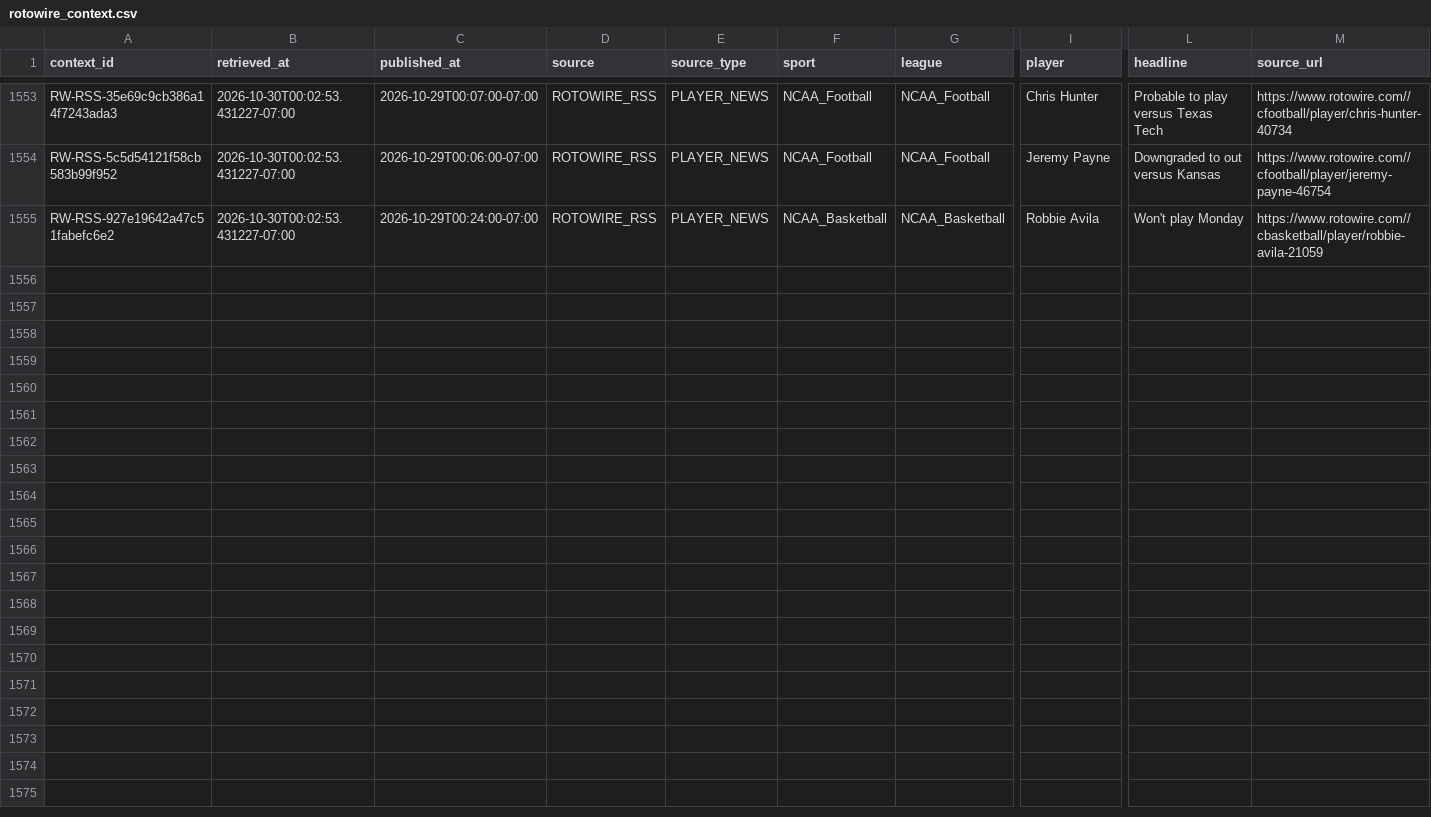
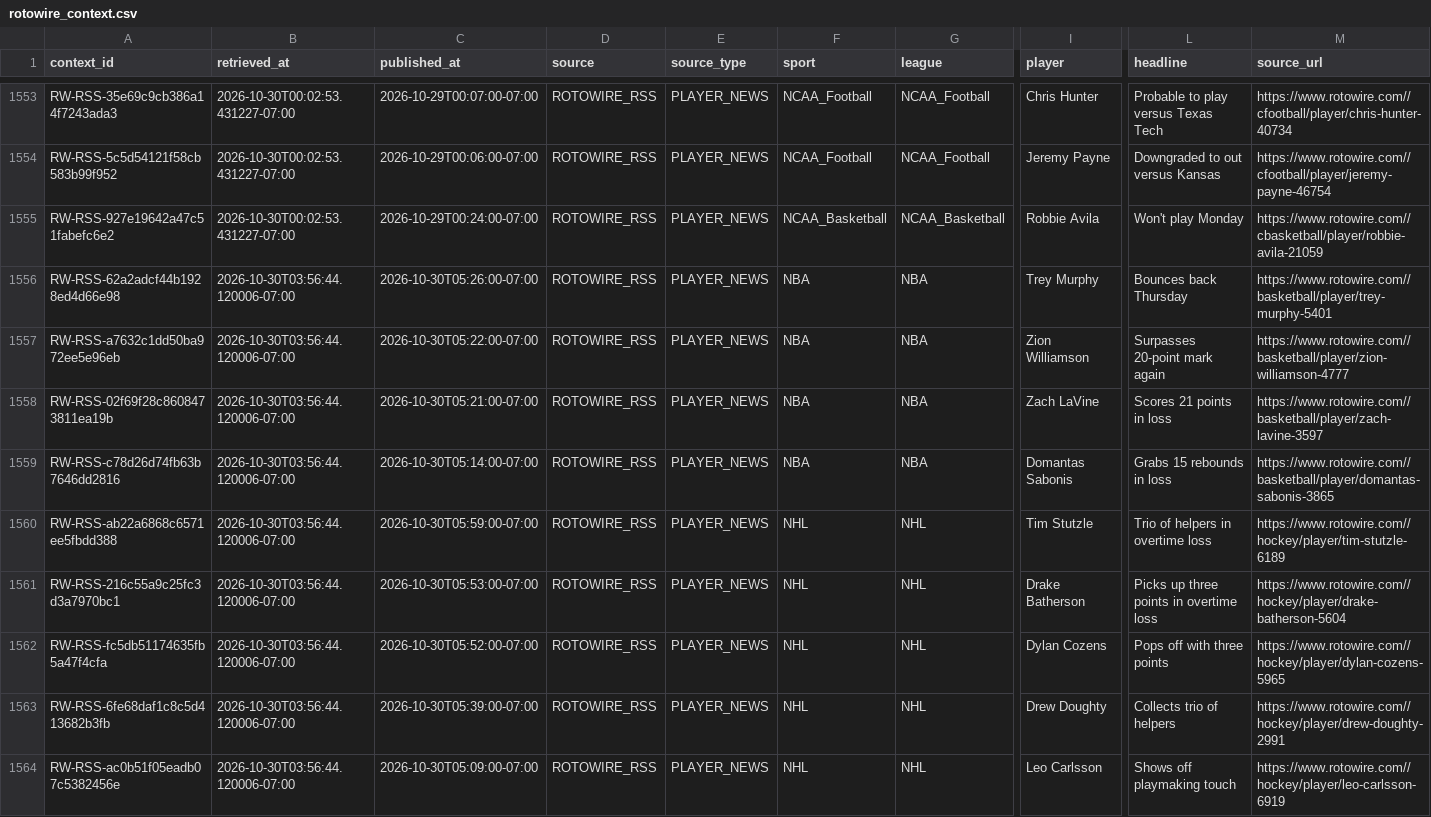
Before and after one commit to JordonNes/JordonNes.github.io, a CSV file: data/rotowire_context.csv, drawn as a sheet; only a part is shown, gaps mark what is left out; rows hold the shown columns only; the diff names each change by its address in the sheet, - before the commit and + after, or states it on an @@ line.

```diff
--- a/data/rotowire_context.csv
+++ b/data/rotowire_context.csv
+row 1556: RW-RSS-62a2adcf44b1928ed4d66e98 | 2026-10-30T03:56:44.120006-07:00 | 2026-10-30T05:26:00-07:00 | ROTOWIRE_RSS | PLAYER_NEWS | NBA | NBA | Trey Murphy | Bounces back Thursday | https://www.rotowire.com//basketball/player/trey-murphy-5401
+row 1557: RW-RSS-a7632c1dd50ba972ee5e96eb | 2026-10-30T03:56:44.120006-07:00 | 2026-10-30T05:22:00-07:00 | ROTOWIRE_RSS | PLAYER_NEWS | NBA | NBA | Zion Williamson | Surpasses 20-point mark again | https://www.rotowire.com//basketball/player/zion-williamson-4777
+row 1558: RW-RSS-02f69f28c8608473811ea19b | 2026-10-30T03:56:44.120006-07:00 | 2026-10-30T05:21:00-07:00 | ROTOWIRE_RSS | PLAYER_NEWS | NBA | NBA | Zach LaVine | Scores 21 points in loss | https://www.rotowire.com//basketball/player/zach-lavine-3597
+row 1559: RW-RSS-c78d26d74fb63b7646dd2816 | 2026-10-30T03:56:44.120006-07:00 | 2026-10-30T05:14:00-07:00 | ROTOWIRE_RSS | PLAYER_NEWS | NBA | NBA | Domantas Sabonis | Grabs 15 rebounds in loss | https://www.rotowire.com//basketball/player/domantas-sabonis-3865
+row 1560: RW-RSS-ab22a6868c6571ee5fbdd388 | 2026-10-30T03:56:44.120006-07:00 | 2026-10-30T05:59:00-07:00 | ROTOWIRE_RSS | PLAYER_NEWS | NHL | NHL | Tim Stutzle | Trio of helpers in overtime loss | https://www.rotowire.com//hockey/player/tim-stutzle-6189
+row 1561: RW-RSS-216c55a9c25fc3d3a7970bc1 | 2026-10-30T03:56:44.120006-07:00 | 2026-10-30T05:53:00-07:00 | ROTOWIRE_RSS | PLAYER_NEWS | NHL | NHL | Drake Batherson | Picks up three points in overtime loss | https://www.rotowire.com//hockey/player/drake-batherson-5604
+row 1562: RW-RSS-fc5db51174635fb5a47f4cfa | 2026-10-30T03:56:44.120006-07:00 | 2026-10-30T05:52:00-07:00 | ROTOWIRE_RSS | PLAYER_NEWS | NHL | NHL | Dylan Cozens | Pops off with three points | https://www.rotowire.com//hockey/player/dylan-cozens-5965
+row 1563: RW-RSS-6fe68daf1c8c5d413682b3fb | 2026-10-30T03:56:44.120006-07:00 | 2026-10-30T05:39:00-07:00 | ROTOWIRE_RSS | PLAYER_NEWS | NHL | NHL | Drew Doughty | Collects trio of helpers | https://www.rotowire.com//hockey/player/drew-doughty-2991
+row 1564: RW-RSS-ac0b51f05eadb07c5382456e | 2026-10-30T03:56:44.120006-07:00 | 2026-10-30T05:09:00-07:00 | ROTOWIRE_RSS | PLAYER_NEWS | NHL | NHL | Leo Carlsson | Shows off playmaking touch | https://www.rotowire.com//hockey/player/leo-carlsson-6919
```
Also changed, not shown: data/openai_usage_estimates.csv, 53 other files.
